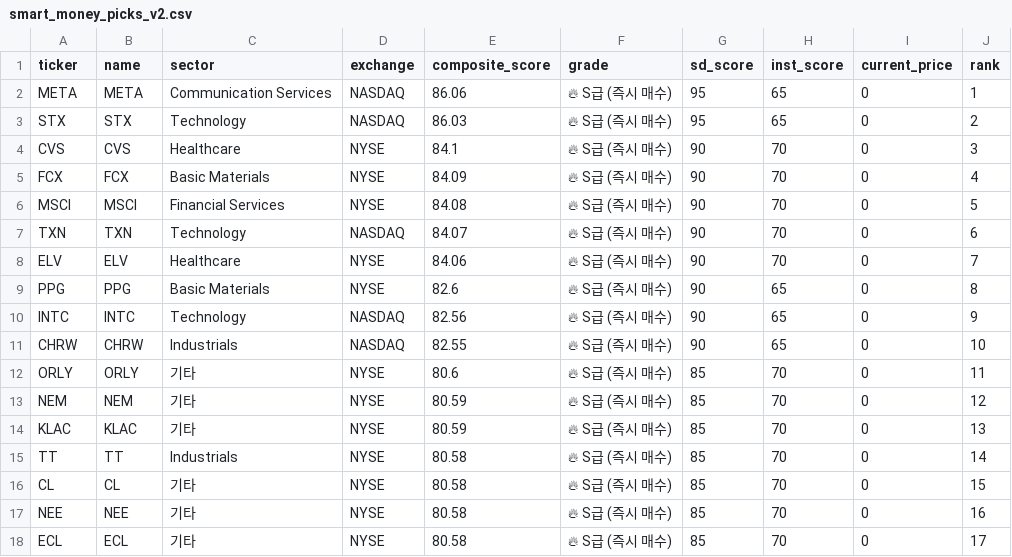
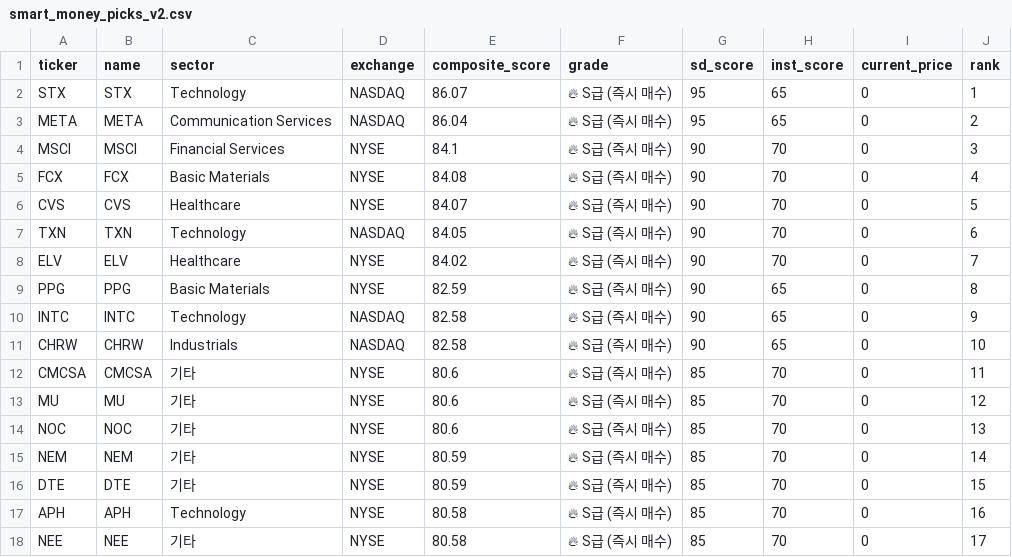
Before and after one commit to daniel17290221/-US-Market-AI-Analyst, a CSV file: us_market/smart_money_picks_v2.csv, drawn as a sheet; only a part is shown; the diff covers the shown part only.

Commit message:
fix: US market analysis recovery (encoding and paths)

```diff
--- a/us_market/smart_money_picks_v2.csv
+++ b/us_market/smart_money_picks_v2.csv
@@ -1,18 +1,18 @@
 ticker,name,sector,exchange,composite_score,grade,sd_score,inst_score,current_price,rank
-META,META,Communication Services,NASDAQ,86.06,🔥 S급 (즉시 매수),95,65,0,1
-STX,STX,Technology,NASDAQ,86.03,🔥 S급 (즉시 매수),95,65,0,2
-CVS,CVS,Healthcare,NYSE,84.1,🔥 S급 (즉시 매수),90,70,0,3
-FCX,FCX,Basic Materials,NYSE,84.09,🔥 S급 (즉시 매수),90,70,0,4
-MSCI,MSCI,Financial Services,NYSE,84.08,🔥 S급 (즉시 매수),90,70,0,5
-TXN,TXN,Technology,NASDAQ,84.07,🔥 S급 (즉시 매수),90,70,0,6
-ELV,ELV,Healthcare,NYSE,84.06,🔥 S급 (즉시 매수),90,70,0,7
-PPG,PPG,Basic Materials,NYSE,82.6,🔥 S급 (즉시 매수),90,65,0,8
-INTC,INTC,Technology,NASDAQ,82.56,🔥 S급 (즉시 매수),90,65,0,9
-CHRW,CHRW,Industrials,NASDAQ,82.55,🔥 S급 (즉시 매수),90,65,0,10
-ORLY,ORLY,기타,NYSE,80.6,🔥 S급 (즉시 매수),85,70,0,11
-NEM,NEM,기타,NYSE,80.59,🔥 S급 (즉시 매수),85,70,0,12
-KLAC,KLAC,기타,NYSE,80.59,🔥 S급 (즉시 매수),85,70,0,13
-TT,TT,Industrials,NYSE,80.58,🔥 S급 (즉시 매수),85,70,0,14
-CL,CL,기타,NYSE,80.58,🔥 S급 (즉시 매수),85,70,0,15
-NEE,NEE,기타,NYSE,80.58,🔥 S급 (즉시 매수),85,70,0,16
-ECL,ECL,기타,NYSE,80.58,🔥 S급 (즉시 매수),85,70,0,17
+STX,STX,Technology,NASDAQ,86.07,🔥 S급 (즉시 매수),95,65,0,1
+META,META,Communication Services,NASDAQ,86.04,🔥 S급 (즉시 매수),95,65,0,2
+MSCI,MSCI,Financial Services,NYSE,84.1,🔥 S급 (즉시 매수),90,70,0,3
+FCX,FCX,Basic Materials,NYSE,84.08,🔥 S급 (즉시 매수),90,70,0,4
+CVS,CVS,Healthcare,NYSE,84.07,🔥 S급 (즉시 매수),90,70,0,5
+TXN,TXN,Technology,NASDAQ,84.05,🔥 S급 (즉시 매수),90,70,0,6
+ELV,ELV,Healthcare,NYSE,84.02,🔥 S급 (즉시 매수),90,70,0,7
+PPG,PPG,Basic Materials,NYSE,82.59,🔥 S급 (즉시 매수),90,65,0,8
+INTC,INTC,Technology,NASDAQ,82.58,🔥 S급 (즉시 매수),90,65,0,9
+CHRW,CHRW,Industrials,NASDAQ,82.58,🔥 S급 (즉시 매수),90,65,0,10
+CMCSA,CMCSA,기타,NYSE,80.6,🔥 S급 (즉시 매수),85,70,0,11
+MU,MU,기타,NYSE,80.6,🔥 S급 (즉시 매수),85,70,0,12
+NOC,NOC,기타,NYSE,80.6,🔥 S급 (즉시 매수),85,70,0,13
+NEM,NEM,기타,NYSE,80.59,🔥 S급 (즉시 매수),85,70,0,14
+DTE,DTE,기타,NYSE,80.59,🔥 S급 (즉시 매수),85,70,0,15
+APH,APH,Technology,NYSE,80.58,🔥 S급 (즉시 매수),85,70,0,16
+NEE,NEE,기타,NYSE,80.58,🔥 S급 (즉시 매수),85,70,0,17
```
Also changed, not shown: 9 edited cells elsewhere in this file, us_market/us_volume_analysis.csv, 14 other files.
